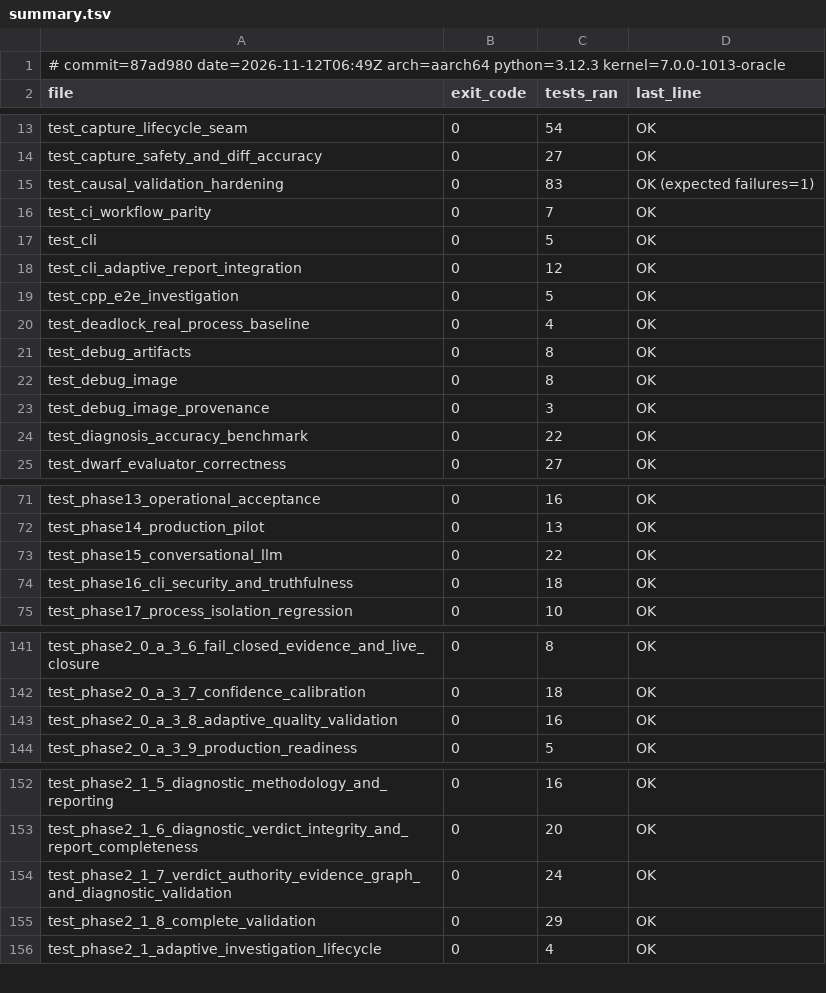
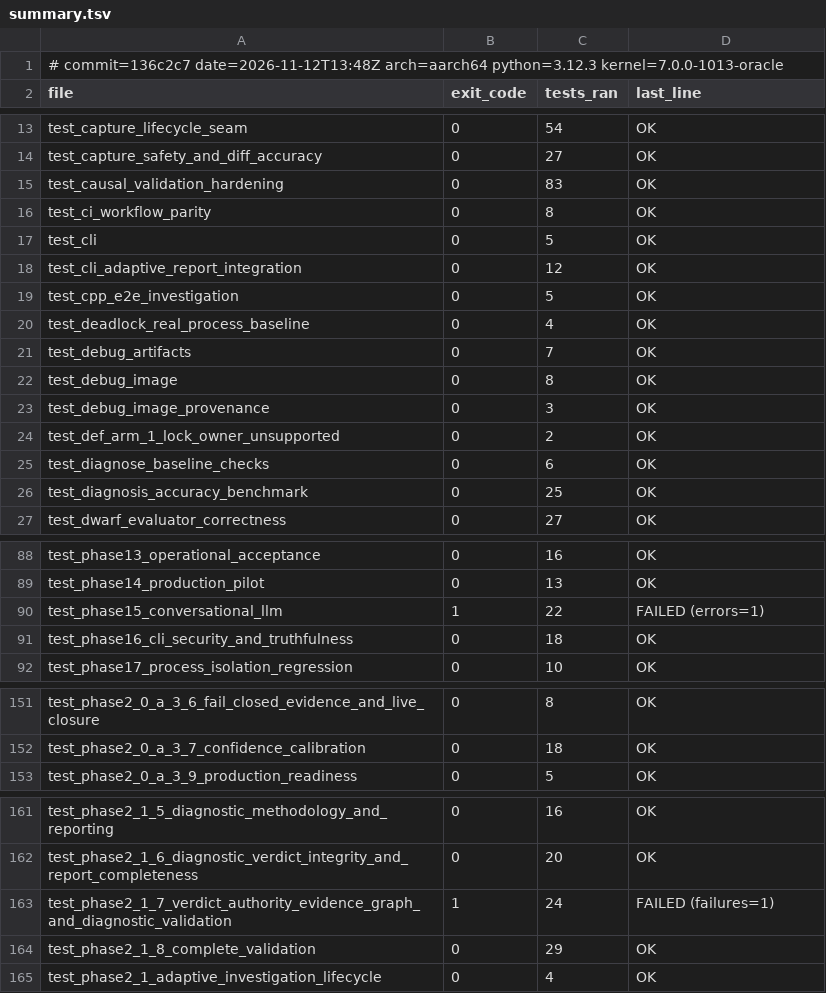
Before and after one commit to zeeny2park/dynamicState, a TSV file: docs/test_baseline/summary.tsv, drawn as a sheet; only a part is shown, gaps mark what is left out; the diff covers the shown part only.

```diff
--- a/docs/test_baseline/summary.tsv
+++ b/docs/test_baseline/summary.tsv
@@ -1,2 +1,2 @@
-# commit=87ad980 date=2026-11-12T06:49Z arch=aarch64 python=3.12.3 kernel=7.0.0-1013-oracle
+# commit=136c2c7 date=2026-11-12T13:48Z arch=aarch64 python=3.12.3 kernel=7.0.0-1013-oracle
 file	exit_code	tests_ran	last_line
@@ -14,4 +14,4 @@ test_capture_lifecycle_seam	0	54	OK
 test_capture_safety_and_diff_accuracy	0	27	OK
-test_causal_validation_hardening	0	83	OK (expected failures=1)
-test_ci_workflow_parity	0	7	OK
+test_causal_validation_hardening	0	83	OK
+test_ci_workflow_parity	0	8	OK
 test_cli	0	5	OK
@@ -20,6 +20,8 @@ test_cpp_e2e_investigation	0	5	OK
 test_deadlock_real_process_baseline	0	4	OK
-test_debug_artifacts	0	8	OK
+test_debug_artifacts	0	7	OK
 test_debug_image	0	8	OK
 test_debug_image_provenance	0	3	OK
-test_diagnosis_accuracy_benchmark	0	22	OK
+test_def_arm_1_lock_owner_unsupported	0	2	OK
+test_diagnose_baseline_checks	0	6	OK
+test_diagnosis_accuracy_benchmark	0	25	OK
 test_dwarf_evaluator_correctness	0	27	OK
@@ -72,3 +89,3 @@ test_phase13_operational_acceptance	0	16	OK
 test_phase14_production_pilot	0	13	OK
-test_phase15_conversational_llm	0	22	OK
+test_phase15_conversational_llm	1	22	FAILED (errors=1)
 test_phase16_cli_security_and_truthfulness	0	18	OK
@@ -142,3 +152,2 @@ test_phase2_0_a_3_6_fail_closed_evidence_and_live_closure	0	8	OK
 test_phase2_0_a_3_7_confidence_calibration	0	18	OK
-test_phase2_0_a_3_8_adaptive_quality_validation	0	16	OK
 test_phase2_0_a_3_9_production_readiness	0	5	OK
@@ -153,3 +162,3 @@ test_phase2_1_5_diagnostic_methodology_and_reporting	0	16	OK
 test_phase2_1_6_diagnostic_verdict_integrity_and_report_completeness	0	20	OK
-test_phase2_1_7_verdict_authority_evidence_graph_and_diagnostic_validation	0	24	OK
+test_phase2_1_7_verdict_authority_evidence_graph_and_diagnostic_validation	1	24	FAILED (failures=1)
 test_phase2_1_8_complete_validation	0	29	OK
```
Also changed, not shown: 15 added rows, 7 removed rows and 17 edited cells elsewhere in this file, 2 other files.
